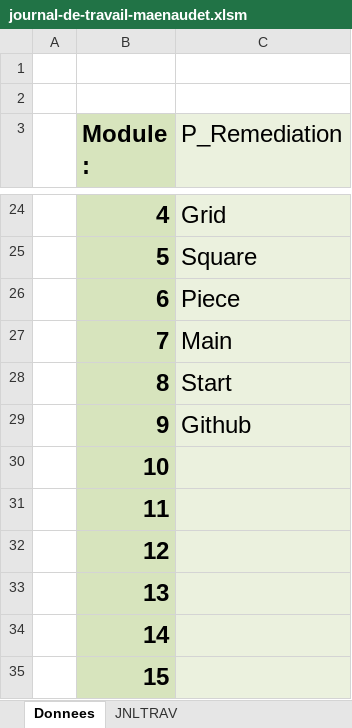
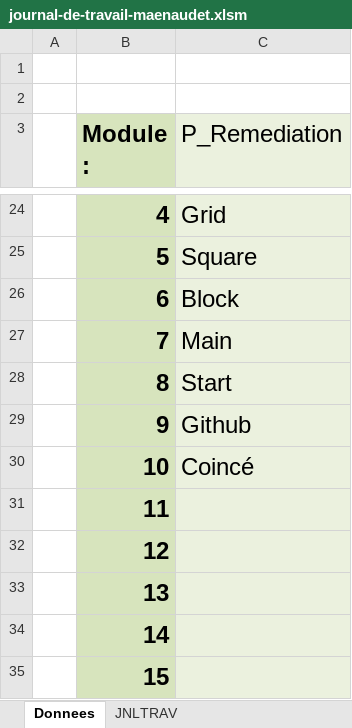
Before and after one commit to NovaNoctua/Tetris, an Excel workbook: Doc/journal-de-travail-maenaudet.xlsm, sheet Donnees, drawn as a sheet; only a part is shown, gaps mark what is left out; values as stored, in another font and other column widths than the file's, no borders; charts and pictures not drawn; the diff names each change by its address in the sheet, - before the commit and + after, or states it on an @@ line.

```diff
--- a/Doc/journal-de-travail-maenaudet.xlsm (sheet Donnees)
+++ b/Doc/journal-de-travail-maenaudet.xlsm (sheet Donnees)
-C26 (P_Remediation): Piece
+C26 (P_Remediation): Block
-C30 (P_Remediation): (empty)
+C30 (P_Remediation): Coincé
```
Also changed, not shown: sheet JNLTRAV, 1 other file.
